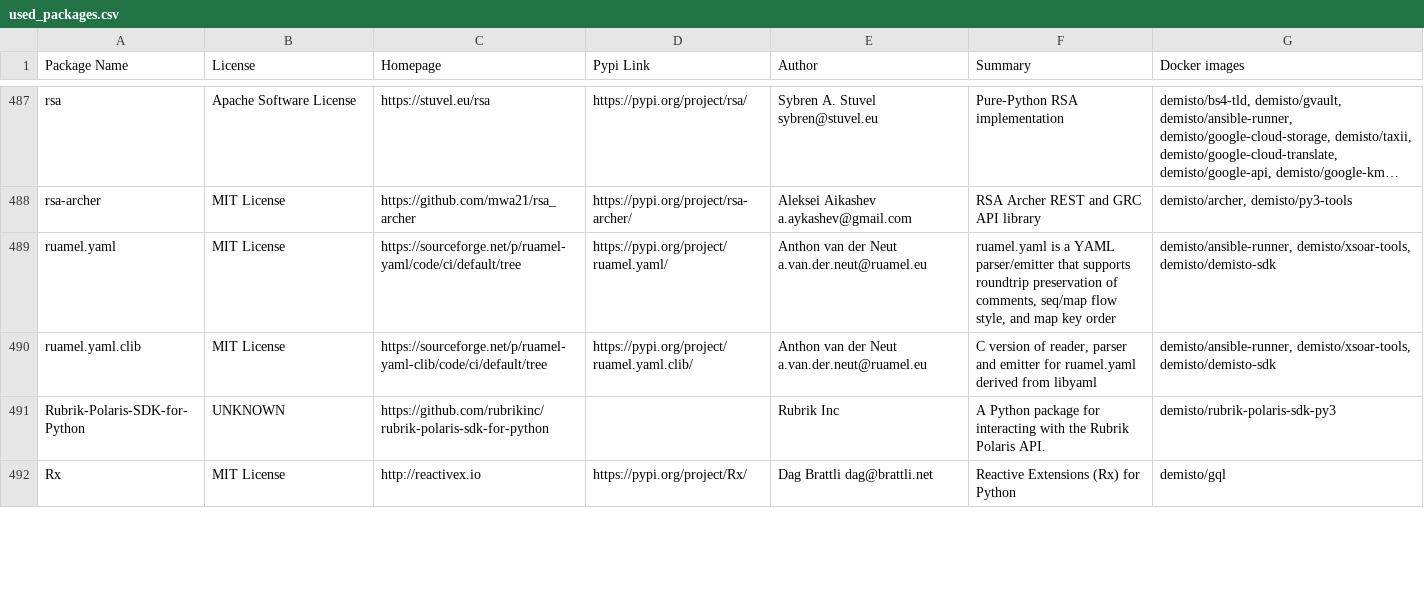
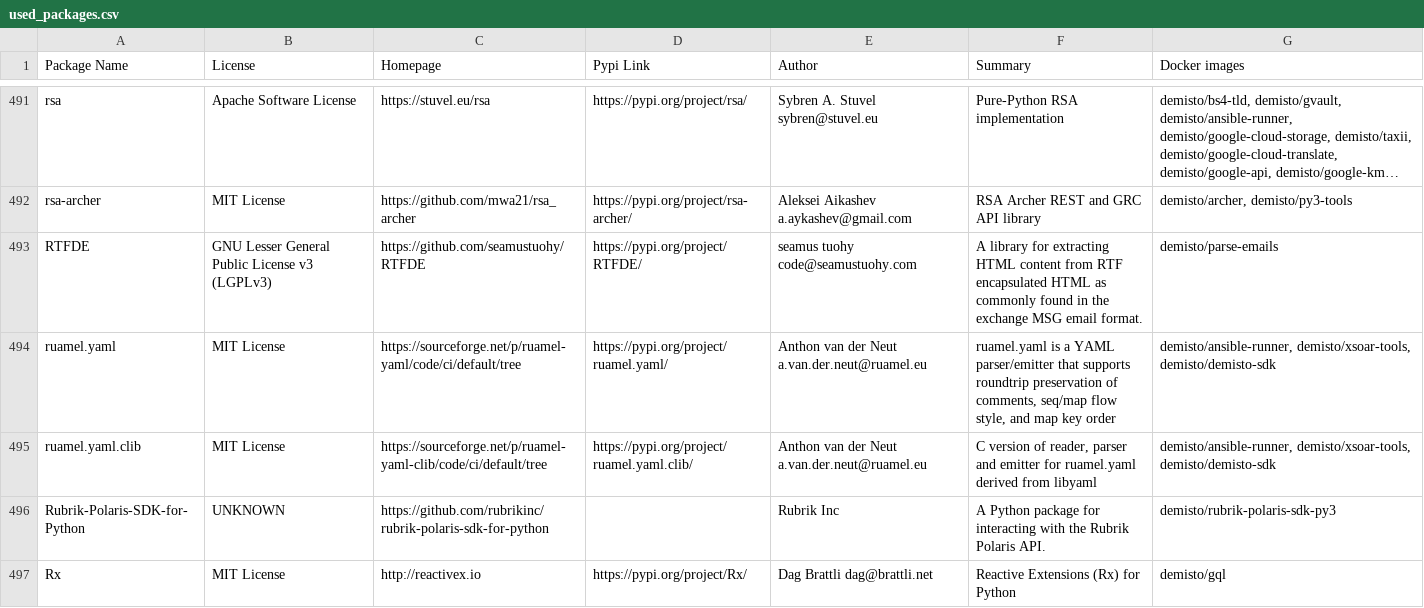
Before and after one commit to demisto/dockerfiles-info, a CSV file: used_packages.csv, drawn as a sheet; only a part is shown, gaps mark what is left out; long unchanged cells end in …; the diff covers the shown part only; the diff names each change by its address in the sheet, - before the commit and + after, or states it on an @@ line.

```diff
--- a/used_packages.csv
+++ b/used_packages.csv
+row 493: RTFDE | GNU Lesser General Public License v3 (LGPLv3) | https://github.com/seamustuohy/RTFDE | https://pypi.org/project/RTFDE/ | seamus tuohy code@seamustuohy.com | A library for extracting HTML content from RTF encapsulated HTML as commonly found in the exchange MSG email format. | demisto/parse-emails
```
Also changed, not shown: 4 added rows and 60 edited cells elsewhere in this file, 6 other files.
